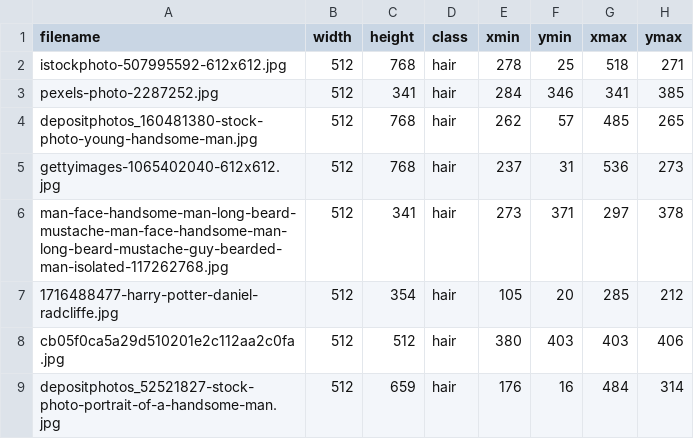
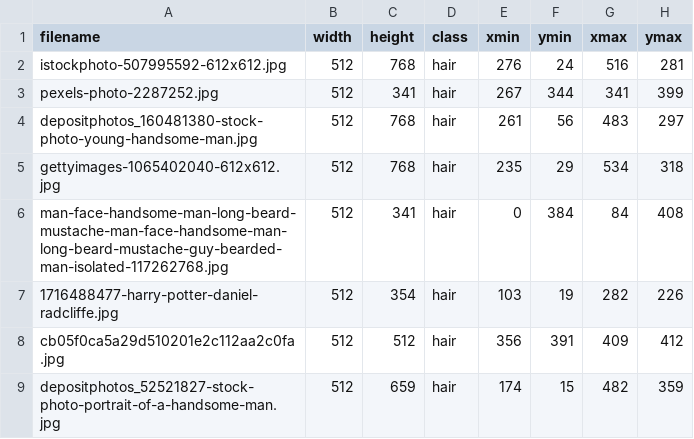
Before and after one commit to rafaelPadua001/HairSegment, a CSV file: dataset/annotations/dados_faces.csv, drawn as a sheet; only a part is shown; the diff covers the shown part only.

Commit message:
Fix
Add face detector from media pipe.

```diff
--- a/dataset/annotations/dados_faces.csv
+++ b/dataset/annotations/dados_faces.csv
@@ -1,9 +1,9 @@
 filename,width,height,class,xmin,ymin,xmax,ymax
-istockphoto-507995592-612x612.jpg,512,768,hair,278,25,518,271
-pexels-photo-2287252.jpg,512,341,hair,284,346,341,385
-depositphotos_160481380-stock-photo-young-handsome-man.jpg,512,768,hair,262,57,485,265
-gettyimages-1065402040-612x612.jpg,512,768,hair,237,31,536,273
-man-face-handsome-man-long-beard-mustache-man-face-handsome-man-long-beard-mustache-guy-bearded-man-isolated-117262768.jpg,512,341,hair,273,371,297,378
-1716488477-harry-potter-daniel-radcliffe.jpg,512,354,hair,105,20,285,212
-cb05f0ca5a29d510201e2c112aa2c0fa.jpg,512,512,hair,380,403,403,406
-depositphotos_52521827-stock-photo-portrait-of-a-handsome-man.jpg,512,659,hair,176,16,484,314
+istockphoto-507995592-612x612.jpg,512,768,hair,276,24,516,281
+pexels-photo-2287252.jpg,512,341,hair,267,344,341,399
+depositphotos_160481380-stock-photo-young-handsome-man.jpg,512,768,hair,261,56,483,297
+gettyimages-1065402040-612x612.jpg,512,768,hair,235,29,534,318
+man-face-handsome-man-long-beard-mustache-man-face-handsome-man-long-beard-mustache-guy-bearded-man-isolated-117262768.jpg,512,341,hair,0,384,84,408
+1716488477-harry-potter-daniel-radcliffe.jpg,512,354,hair,103,19,282,226
+cb05f0ca5a29d510201e2c112aa2c0fa.jpg,512,512,hair,356,391,409,412
+depositphotos_52521827-stock-photo-portrait-of-a-handsome-man.jpg,512,659,hair,174,15,482,359
```
Also changed, not shown: 123 edited cells elsewhere in this file, 42 other files.
